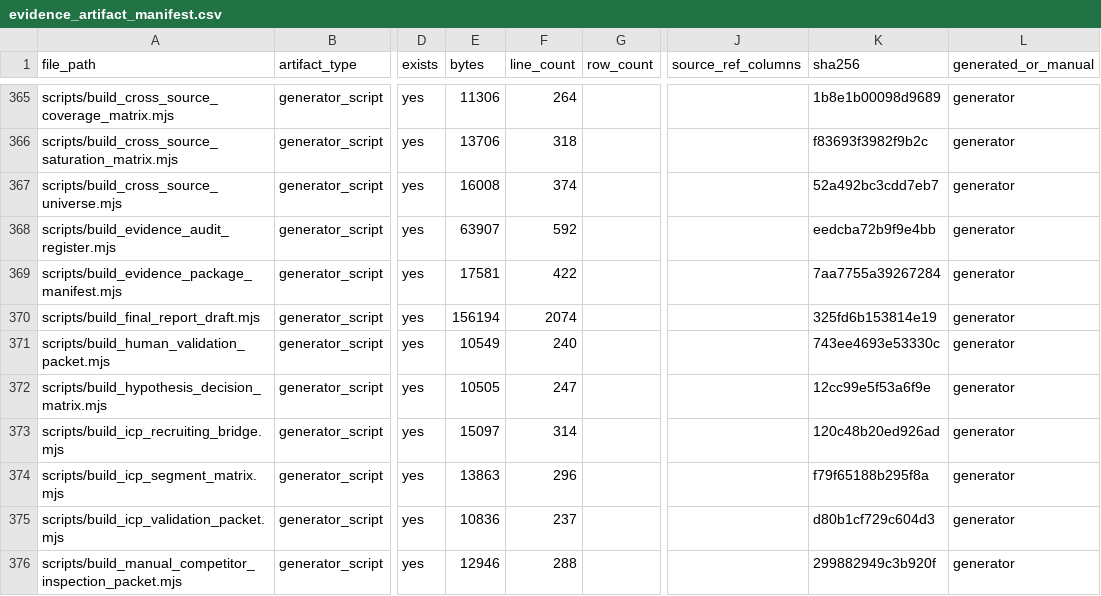
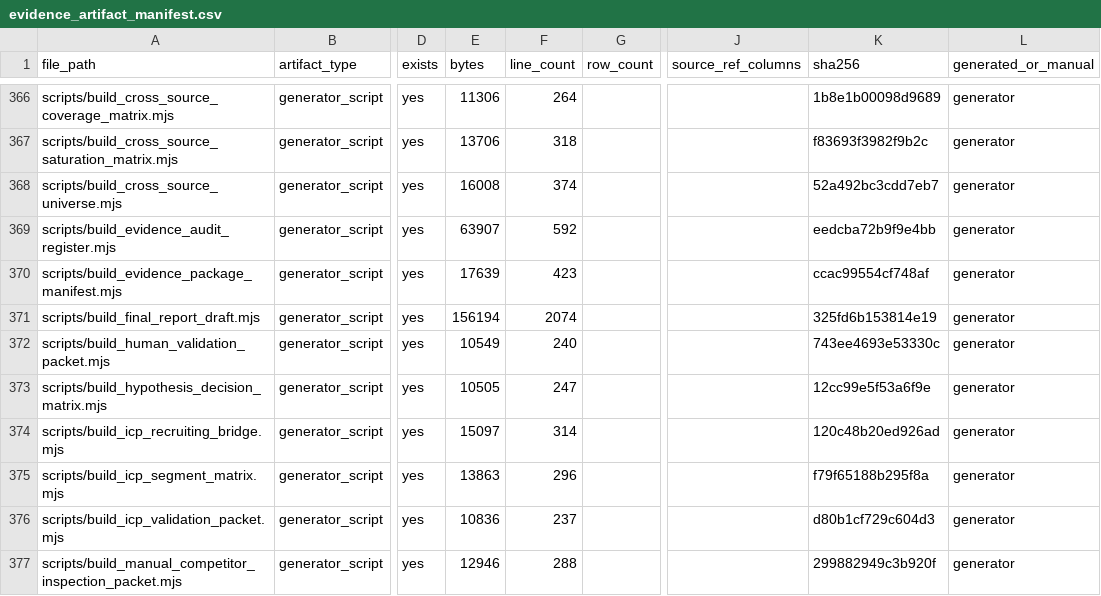
Before and after one commit to kirbudilov01/alina-research, a CSV file: data_processed/evidence_artifact_manifest.csv, drawn as a sheet; only a part is shown, gaps mark what is left out; addresses are those after the commit; the diff covers the shown part only; the diff names each change by its address in the sheet, - before the commit and + after, or states it on an @@ line.

```diff
--- a/data_processed/evidence_artifact_manifest.csv
+++ b/data_processed/evidence_artifact_manifest.csv
-E370 (bytes): 17581
+E370 (bytes): 17639
-F370 (line_count): 422
+F370 (line_count): 423
-K370 (sha256): 7aa7755a39267284
+K370 (sha256): ccac99554cf748af
```
Also changed, not shown: 1 added row and 17 edited cells elsewhere in this file, 9 other files.
